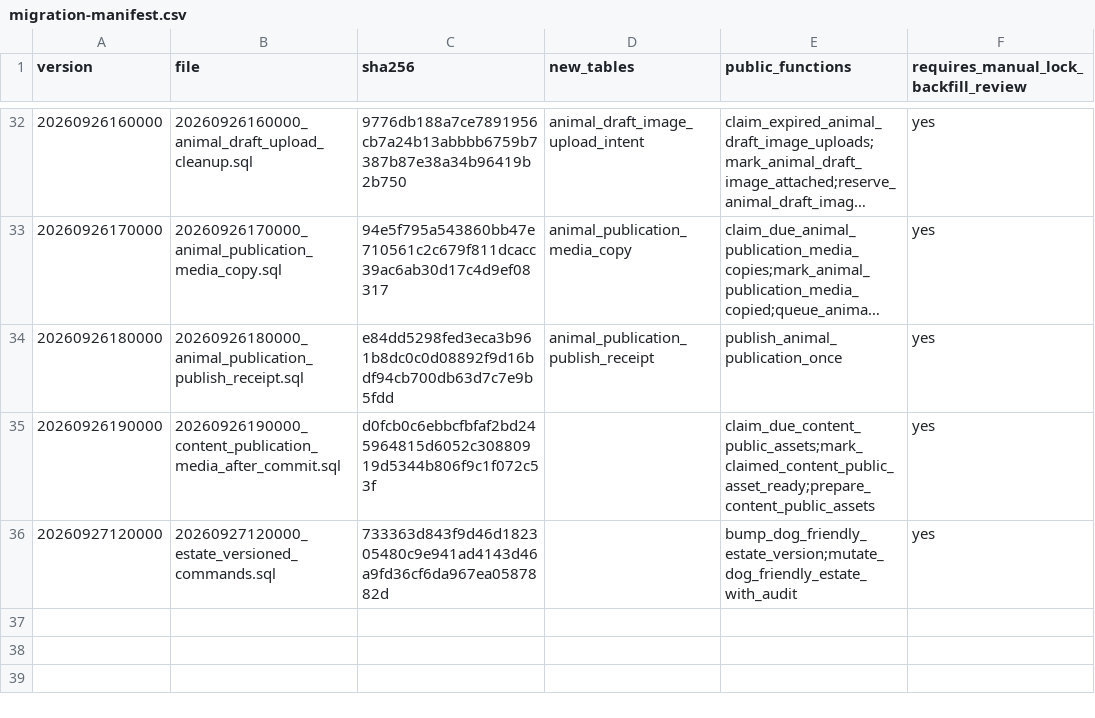
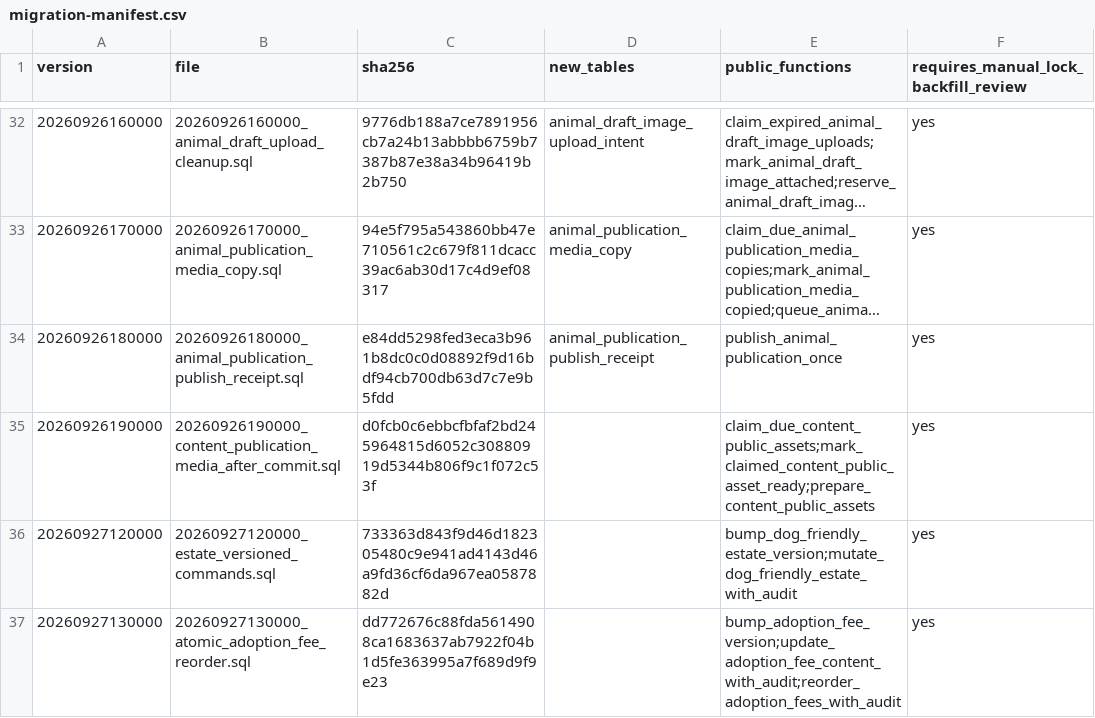
Before and after one commit to YNWAforever/hkscda, a CSV file: docs/evidence/audit-remediation-20260927/migration-manifest.csv, drawn as a sheet; only a part is shown, gaps mark what is left out; long unchanged cells end in ….

Commit message:
fix: reorder adoption fees in one audited transaction

```diff
--- a/docs/evidence/audit-remediation-20260927/migration-manifest.csv
+++ b/docs/evidence/audit-remediation-20260927/migration-manifest.csv
@@ -36 +36,2 @@ version,file,sha256,new_tables,public_functions,requires_manual_lock_backfill_re
 20260927120000,20260927120000_estate_versioned_commands.sql,733363d843f9d46d182305480c9e941ad4143d46a9fd36cf6da967ea0587882d,,bump_dog_friendly_estate_version;mutate_dog_friendly_estate_with_audit,yes
+20260927130000,20260927130000_atomic_adoption_fee_reorder.sql,dd772676c88fda5614908ca1683637ab7922f04b1d5fe363995a7f689d9f9e23,,bump_adoption_fee_version;update_adoption_fee_content_with_audit;reorder_adoption_fees_with_audit,yes
```
Also changed, not shown: 23 other files.
